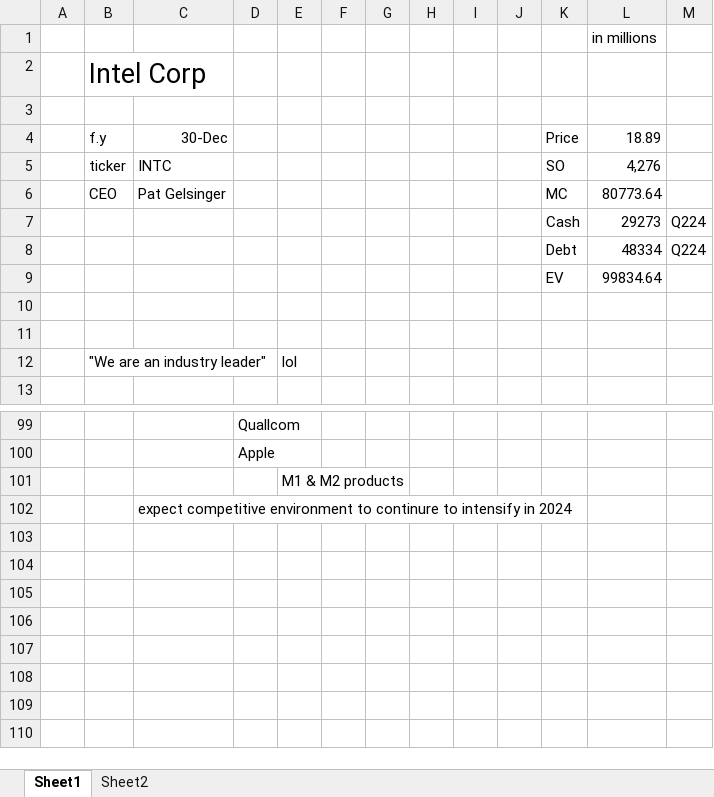
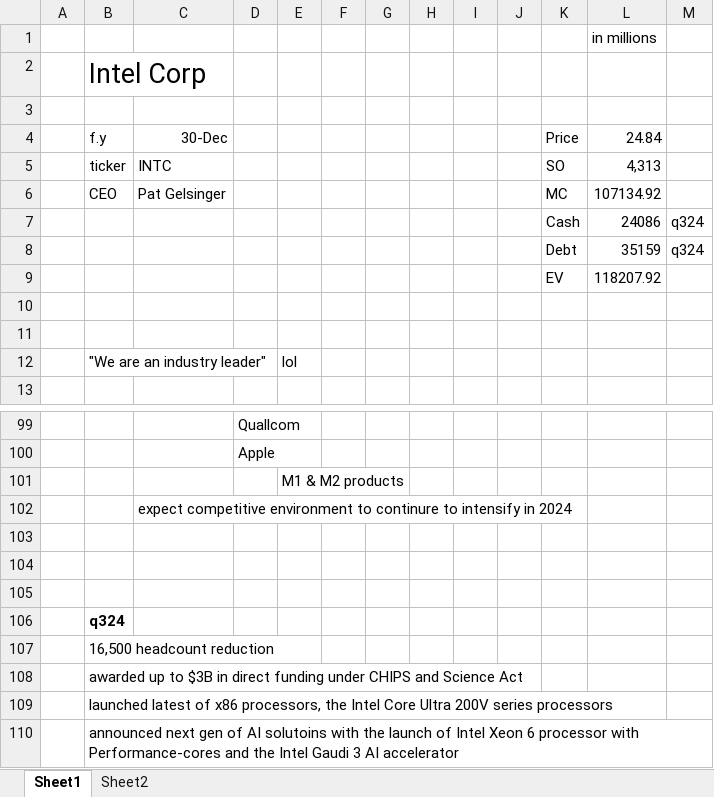
Before and after one commit to jacharles1/financialmodels, an Excel workbook: intc.xlsx, sheet Sheet1, drawn as a sheet; only a part is shown, gaps mark what is left out; values as stored, in another font and other column widths than the file's, no borders; removed rows and columns are numbered as before the commit, all else as after; the diff names each change by its address in the sheet, - before the commit and + after, or states it on an @@ line.

Commit message:
intel updated and added quarters

```diff
--- a/intc.xlsx (sheet Sheet1)
+++ b/intc.xlsx (sheet Sheet1)
-L4: 18.89
+L4: 24.84
-L5: 4,276
+L5: 4,313
-L6: 80773.64
+L6: 107134.92
-row 7:  |  |  |  |  |  |  |  |  |  | Cash | 29273 | Q224
-row 8:  |  |  |  |  |  |  |  |  |  | Debt | 48334 | Q224
-row 9:  |  |  |  |  |  |  |  |  |  | EV | 99834.64
+row 7:  |  |  |  |  |  |  |  |  |  | Cash | 24086 | q324
+row 8:  |  |  |  |  |  |  |  |  |  | Debt | 35159 | q324
+row 9:  |  |  |  |  |  |  |  |  |  | EV | 118207.92
+row 103: (empty)
+row 104: (empty)
+row 105: (empty)
+row 106:  | q324
+row 107:  | 16,500 headcount reduction
+row 108:  | awarded up to $3B in direct funding under CHIPS and Science Act
+row 109:  | launched latest of x86 processors, the Intel Core Ultra 200V series processors
+row 110:  | announced next gen of AI solutoins with the launch of Intel Xeon 6 processor with Performance-cores and the Intel Gaudi 3 AI accelerator
```
Also changed, not shown: sheet Sheet2, formulas that keep their value.
